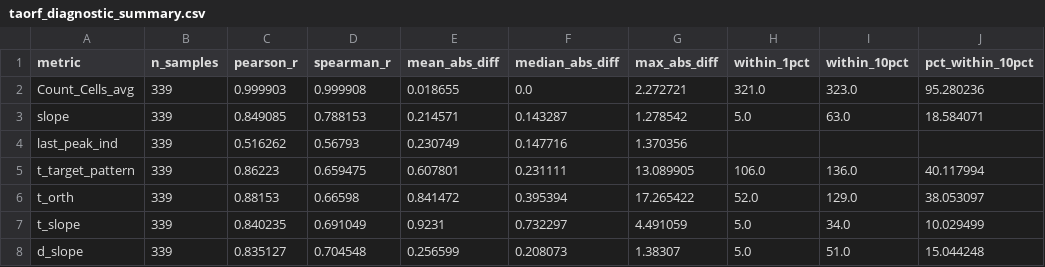
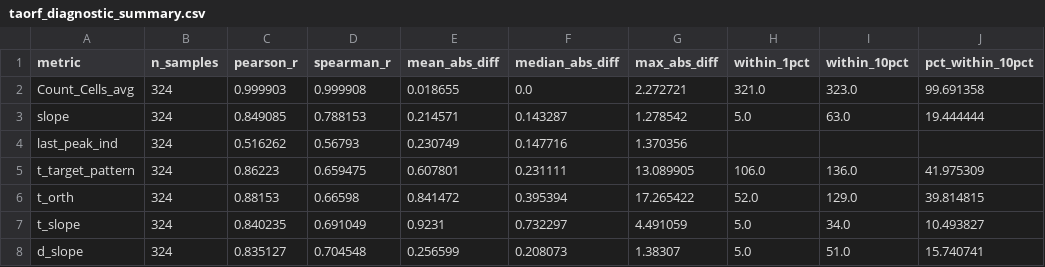
Before and after one commit to shntnu/2025_Haghighi_Mito, a CSV file: data/processed/virtual_screen_module/taorf_diagnostic_summary.csv, drawn as a sheet.

```diff
--- a/data/processed/virtual_screen_module/taorf_diagnostic_summary.csv
+++ b/data/processed/virtual_screen_module/taorf_diagnostic_summary.csv
@@ -1,8 +1,8 @@
 metric,n_samples,pearson_r,spearman_r,mean_abs_diff,median_abs_diff,max_abs_diff,within_1pct,within_10pct,pct_within_10pct
-Count_Cells_avg,339,0.999903,0.999908,0.018655,0.0,2.272721,321.0,323.0,95.280236
-slope,339,0.849085,0.788153,0.214571,0.143287,1.278542,5.0,63.0,18.584071
-last_peak_ind,339,0.516262,0.56793,0.230749,0.147716,1.370356,,,
-t_target_pattern,339,0.86223,0.659475,0.607801,0.231111,13.089905,106.0,136.0,40.117994
-t_orth,339,0.88153,0.66598,0.841472,0.395394,17.265422,52.0,129.0,38.053097
-t_slope,339,0.840235,0.691049,0.9231,0.732297,4.491059,5.0,34.0,10.029499
-d_slope,339,0.835127,0.704548,0.256599,0.208073,1.38307,5.0,51.0,15.044248
+Count_Cells_avg,324,0.999903,0.999908,0.018655,0.0,2.272721,321.0,323.0,99.691358
+slope,324,0.849085,0.788153,0.214571,0.143287,1.278542,5.0,63.0,19.444444
+last_peak_ind,324,0.516262,0.56793,0.230749,0.147716,1.370356,,,
+t_target_pattern,324,0.86223,0.659475,0.607801,0.231111,13.089905,106.0,136.0,41.975309
+t_orth,324,0.88153,0.66598,0.841472,0.395394,17.265422,52.0,129.0,39.814815
+t_slope,324,0.840235,0.691049,0.9231,0.732297,4.491059,5.0,34.0,10.493827
+d_slope,324,0.835127,0.704548,0.256599,0.208073,1.38307,5.0,51.0,15.740741
```
Also changed, not shown: 5 other files.
